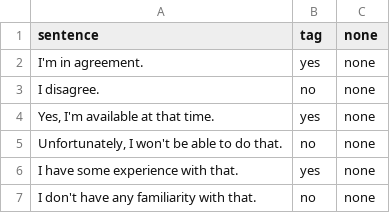
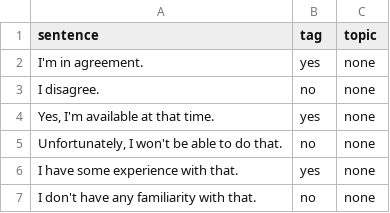
Before and after one commit to RoelHeijden/KletsBot, a CSV file: nn_pipeline/data/test_questions_yes_no.csv, drawn as a sheet; only a part is shown.

```diff
--- a/nn_pipeline/data/test_questions_yes_no.csv
+++ b/nn_pipeline/data/test_questions_yes_no.csv
@@ -1,2 +1,2 @@
-sentence,tag,none
+sentence,tag,topic
 "I'm in agreement.",yes,none
```
Also changed, not shown: nn_pipeline/data/trainingdata_music.csv, nn_pipeline/data/trainingdata_open_end.csv, 8 other files.
